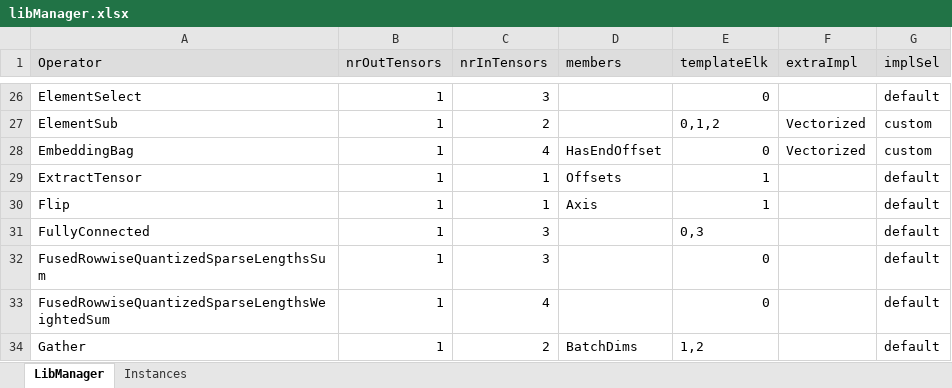
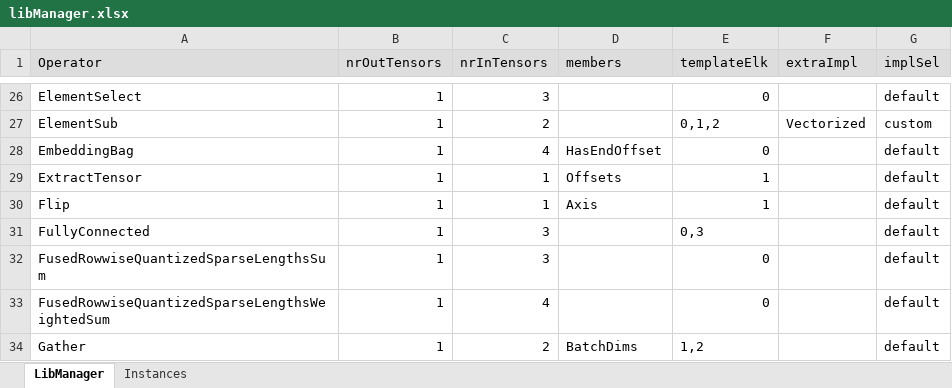
Before and after one commit to ubergarm/et-platform, an Excel workbook: dnn-library/scripts/libManager.xlsx, sheet LibManager, drawn as a sheet; only a part is shown, gaps mark what is left out; values as stored, in another font and other column widths than the file's, no borders; the diff names each change by its address in the sheet, - before the commit and + after, or states it on an @@ line.

```diff
--- a/dnn-library/scripts/libManager.xlsx (sheet LibManager)
+++ b/dnn-library/scripts/libManager.xlsx (sheet LibManager)
-F28 (extraImpl): Vectorized
+F28 (extraImpl): (empty)
-G28 (implSel): custom
+G28 (implSel): default
```
Also changed, not shown: dnn-library/scripts/cacheState.xlsx, 5 other files.
